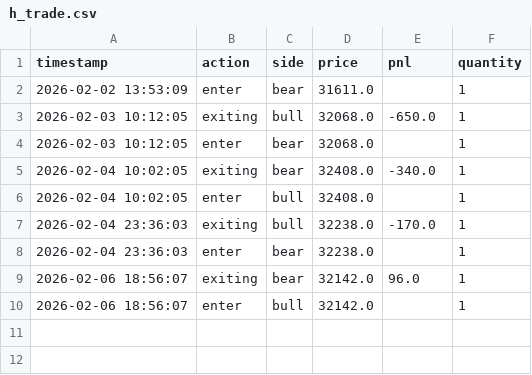
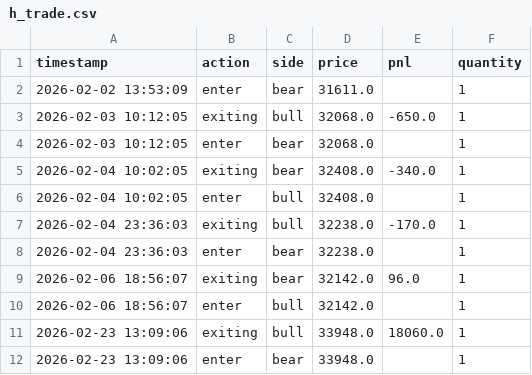
Before and after one commit to liugoldent/monitor, a CSV file: backend-futures-py/tv_doc/h_trade.csv, drawn as a sheet; the diff names each change by its address in the sheet, - before the commit and + after, or states it on an @@ line.

```diff
--- a/backend-futures-py/tv_doc/h_trade.csv
+++ b/backend-futures-py/tv_doc/h_trade.csv
+row 11: 2026-02-23 13:09:06 | exiting | bull | 33948.0 | 18060.0 | 1
+row 12: 2026-02-23 13:09:06 | enter | bear | 33948.0 |  | 1
```
Also changed, not shown: 8 other files.
